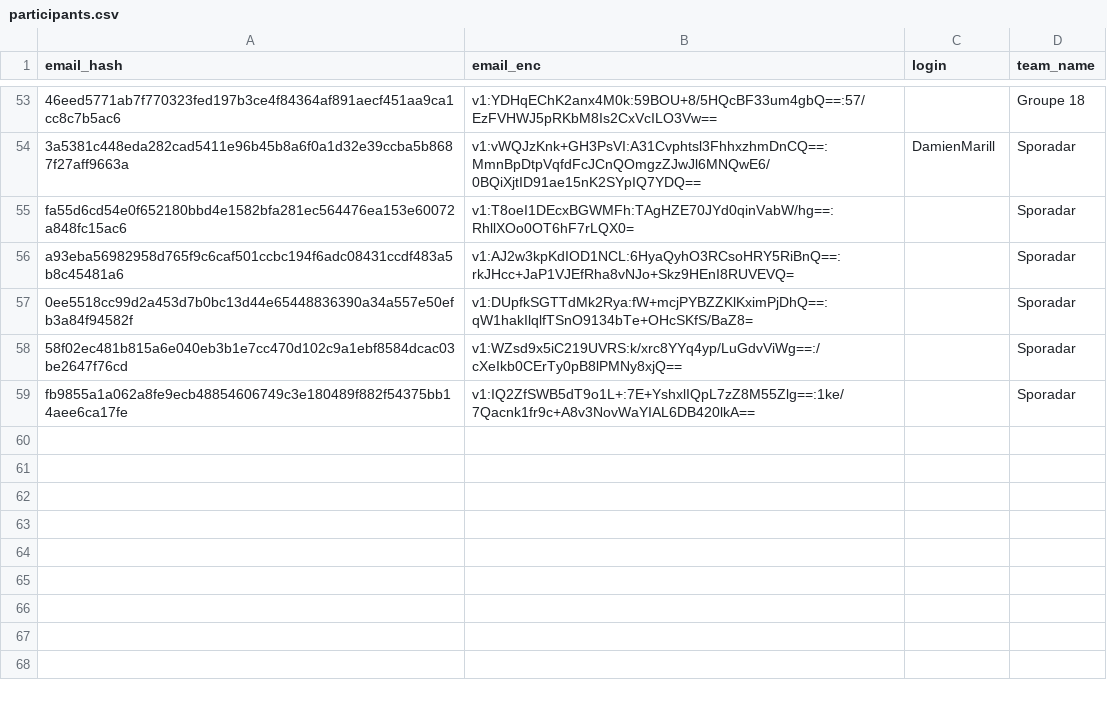
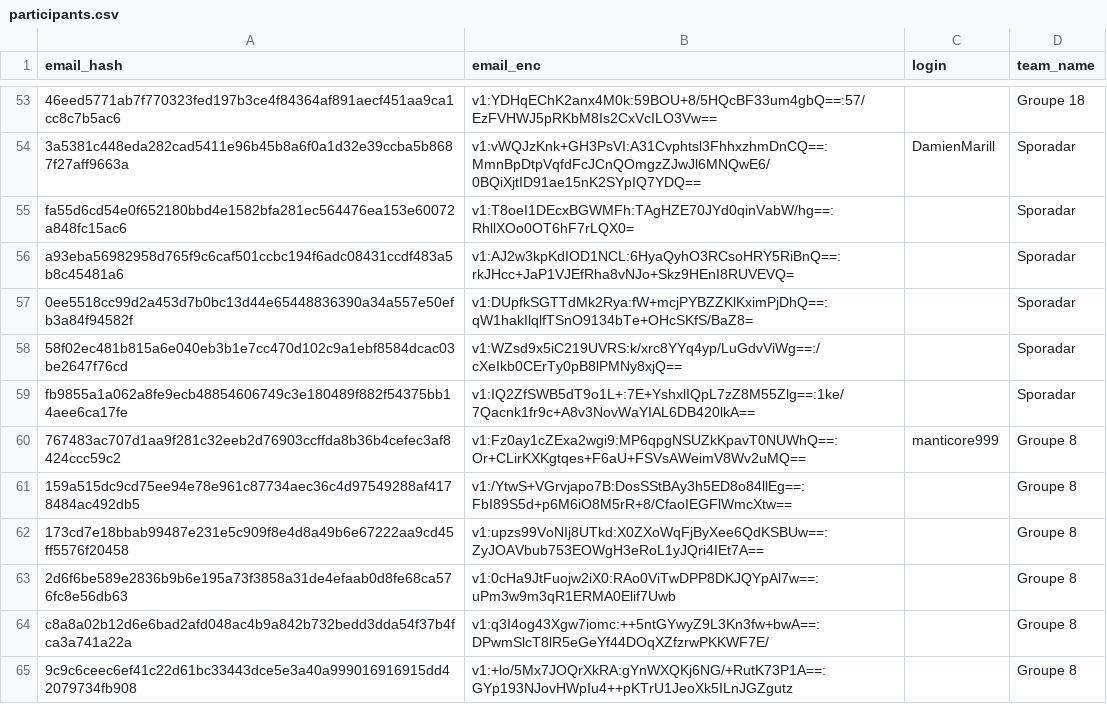
Before and after one commit to nneilime/Hackaton-IA4Impact, a CSV file: participants.csv, drawn as a sheet; only a part is shown, gaps mark what is left out; the diff names each change by its address in the sheet, - before the commit and + after, or states it on an @@ line.

Commit message:
teams: création de groupe-8

```diff
--- a/participants.csv
+++ b/participants.csv
+row 60: 767483ac707d1aa9f281c32eeb2d76903ccffda8b36b4cefec3af8424ccc59c2 | v1:Fz0ay1cZExa2wgi9:MP6qpgNSUZkKpavT0NUWhQ==:Or+CLirKXKgtqes+F6aU+FSVsAWeimV8Wv2uMQ== | manticore999 | Groupe 8
+row 61: 159a515dc9cd75ee94e78e961c87734aec36c4d97549288af4178484ac492db5 | v1:/YtwS+VGrvjapo7B:DosSStBAy3h5ED8o84llEg==:FbI89S5d+p6M6iO8M5rR+8/CfaoIEGFlWmcXtw== |  | Groupe 8
+row 62: 173cd7e18bbab99487e231e5c909f8e4d8a49b6e67222aa9cd45ff5576f20458 | v1:upzs99VoNIj8UTkd:X0ZXoWqFjByXee6QdKSBUw==:ZyJOAVbub753EOWgH3eRoL1yJQri4IEt7A== |  | Groupe 8
+row 63: 2d6f6be589e2836b9b6e195a73f3858a31de4efaab0d8fe68ca576fc8e56db63 | v1:0cHa9JtFuojw2iX0:RAo0ViTwDPP8DKJQYpAl7w==:uPm3w9m3qR1ERMA0Elif7Uwb |  | Groupe 8
+row 64: c8a8a02b12d6e6bad2afd048ac4b9a842b732bedd3dda54f37b4fca3a741a22a | v1:q3I4og43Xgw7iomc:++5ntGYwyZ9L3Kn3fw+bwA==:DPwmSlcT8lR5eGeYf44DOqXZfzrwPKKWF7E/ |  | Groupe 8
+row 65: 9c9c6ceec6ef41c22d61bc33443dce5e3a40a999016916915dd42079734fb908 | v1:+lo/5Mx7JOQrXkRA:gYnWXQKj6NG/+RutK73P1A==:GYp193NJovHWpIu4++pKTrU1JeoXk5ILnJGZgutz |  | Groupe 8
```
Also changed, not shown: 2 other files.
